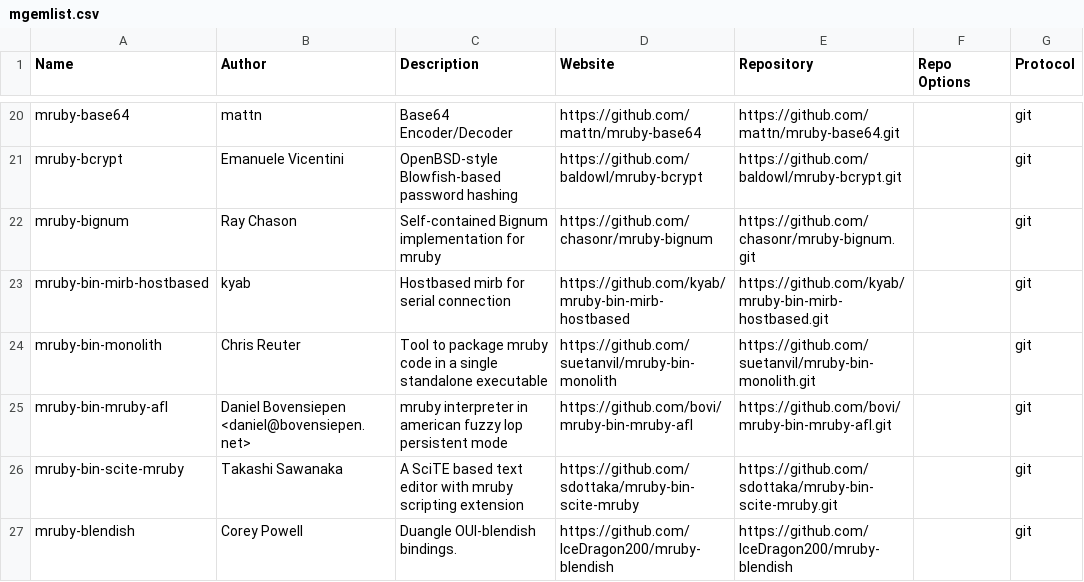
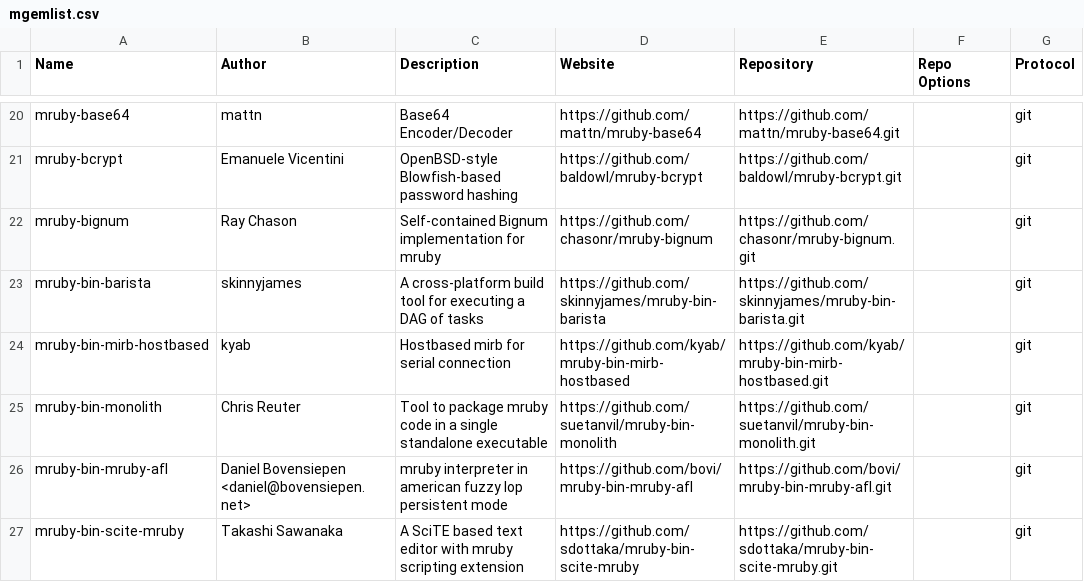
Before and after one commit to mimaki/mruby_build_config, a CSV file: mgemlist.csv, drawn as a sheet; only a part is shown, gaps mark what is left out; the shorter side is filled out with more unchanged rows; the diff covers the shown part only; the diff names each change by its address in the sheet, - before the commit and + after, or states it on an @@ line.

Commit message:
Update mgemlist.csv for mruby-4.0 test.

```diff
--- a/mgemlist.csv
+++ b/mgemlist.csv
+row 23: mruby-bin-barista | skinnyjames | A cross-platform build tool for executing a DAG of tasks | https://github.com/skinnyjames/mruby-bin-barista | https://github.com/skinnyjames/mruby-bin-barista.git |  | git
```
Also changed, not shown: 9 added rows elsewhere in this file.
